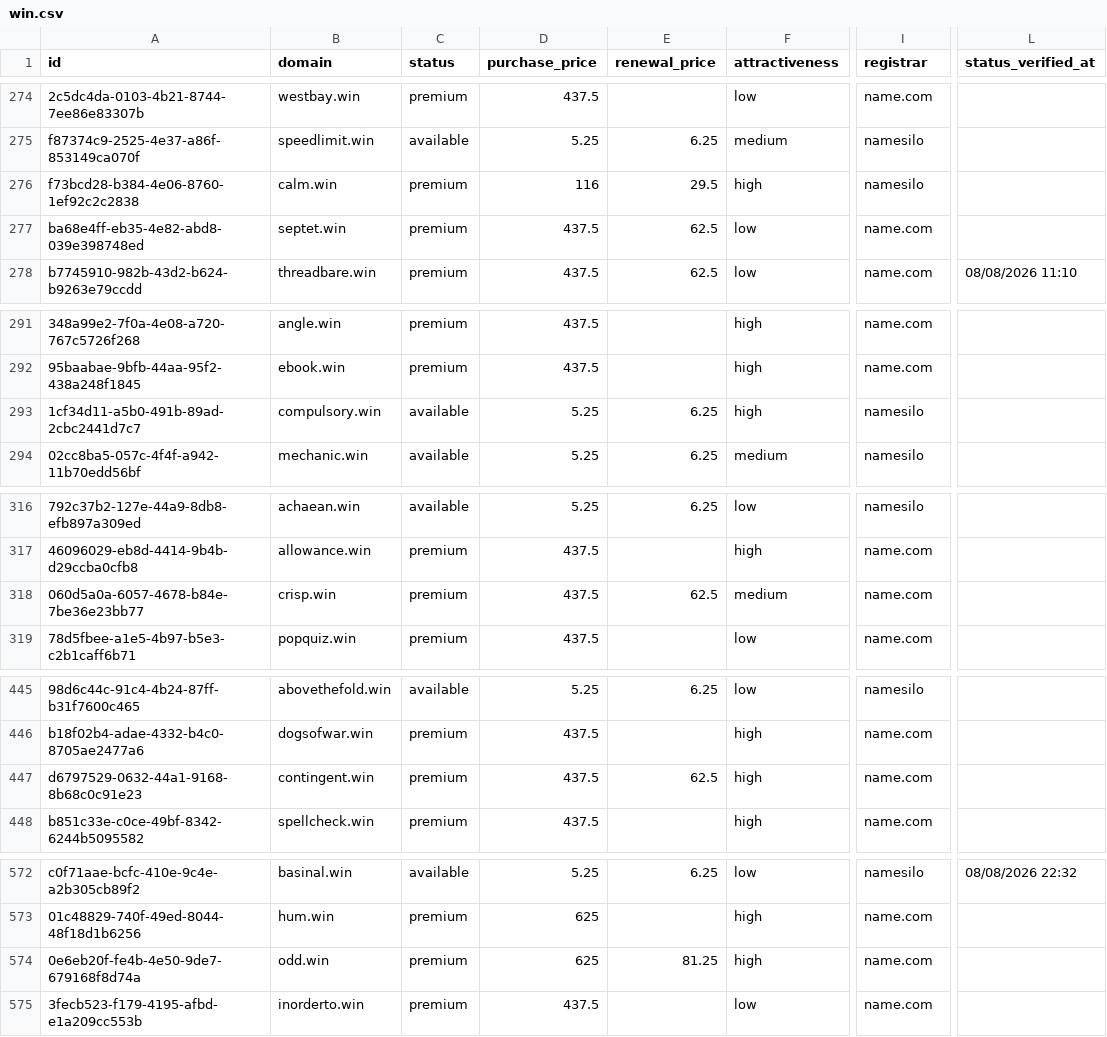
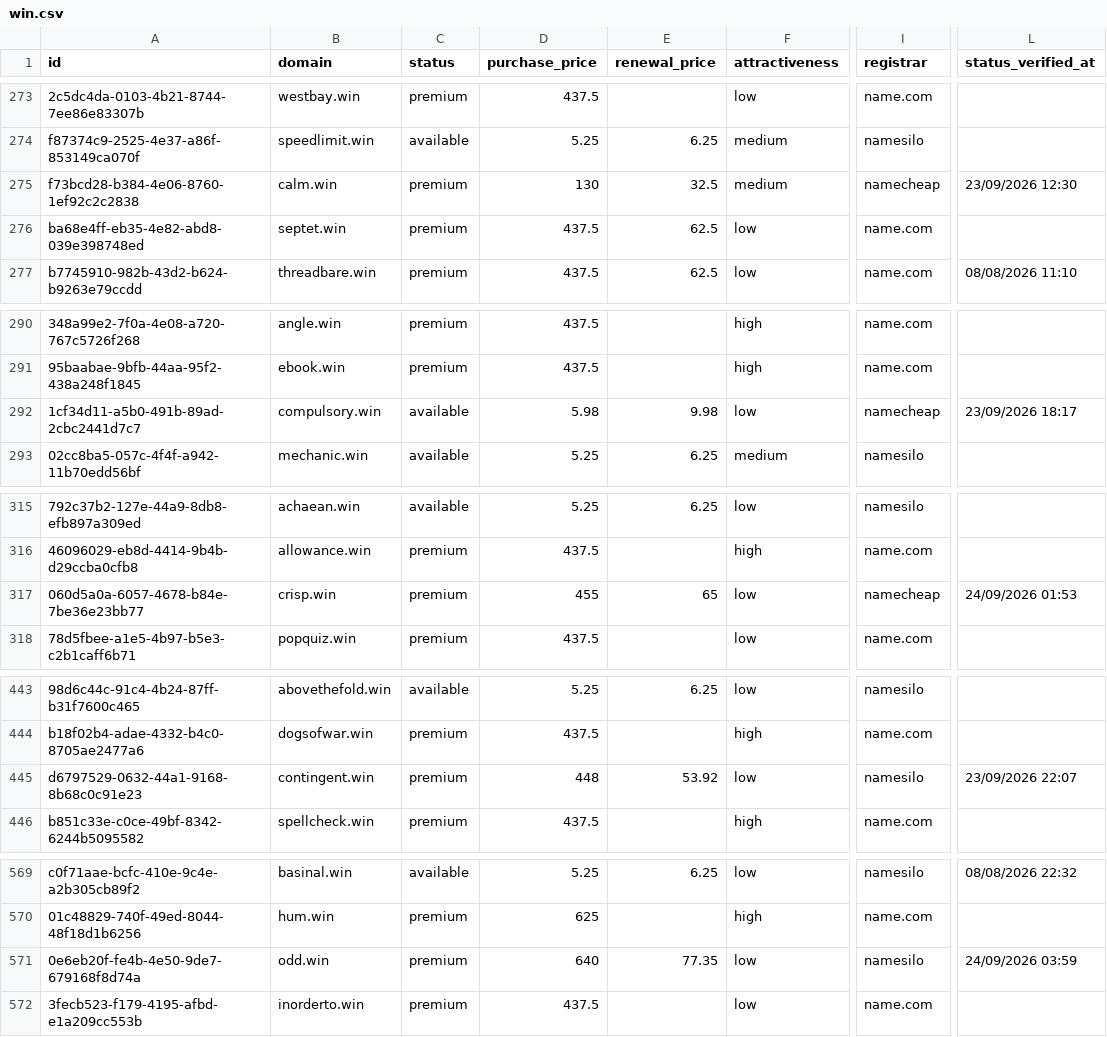
Before and after one commit to UniqueDomains/win-oneword-domains, a CSV file: win.csv, drawn as a sheet; only a part is shown, gaps mark what is left out; addresses are those after the commit; the diff covers the shown part only; the diff names each change by its address in the sheet, - before the commit and + after, or states it on an @@ line.

```diff
--- a/win.csv
+++ b/win.csv
-D275 (purchase_price): 116
+D275 (purchase_price): 130
-E275 (renewal_price): 29.5
+E275 (renewal_price): 32.5
-F275 (attractiveness): high
+F275 (attractiveness): medium
-I275 (registrar): namesilo
+I275 (registrar): namecheap
-L275 (status_verified_at): (empty)
+L275 (status_verified_at): 23/09/2026 12:30
-D292 (purchase_price): 5.25
+D292 (purchase_price): 5.98
-E292 (renewal_price): 6.25
+E292 (renewal_price): 9.98
-F292 (attractiveness): high
+F292 (attractiveness): low
-I292 (registrar): namesilo
+I292 (registrar): namecheap
-L292 (status_verified_at): (empty)
+L292 (status_verified_at): 23/09/2026 18:17
-D317 (purchase_price): 437.5
+D317 (purchase_price): 455
-E317 (renewal_price): 62.5
+E317 (renewal_price): 65
-F317 (attractiveness): medium
+F317 (attractiveness): low
-I317 (registrar): name.com
+I317 (registrar): namecheap
-L317 (status_verified_at): (empty)
+L317 (status_verified_at): 24/09/2026 01:53
-D445 (purchase_price): 437.5
+D445 (purchase_price): 448
-E445 (renewal_price): 62.5
+E445 (renewal_price): 53.92
-F445 (attractiveness): high
+F445 (attractiveness): low
-I445 (registrar): name.com
+I445 (registrar): namesilo
-L445 (status_verified_at): (empty)
+L445 (status_verified_at): 23/09/2026 22:07
-D571 (purchase_price): 625
+D571 (purchase_price): 640
-E571 (renewal_price): 81.25
+E571 (renewal_price): 77.35
-F571 (attractiveness): high
+F571 (attractiveness): low
-I571 (registrar): name.com
+I571 (registrar): namesilo
-L571 (status_verified_at): (empty)
+L571 (status_verified_at): 24/09/2026 03:59
```
Also changed, not shown: 3 added rows, 3 removed rows and 121 edited cells elsewhere in this file, 4 other files.
